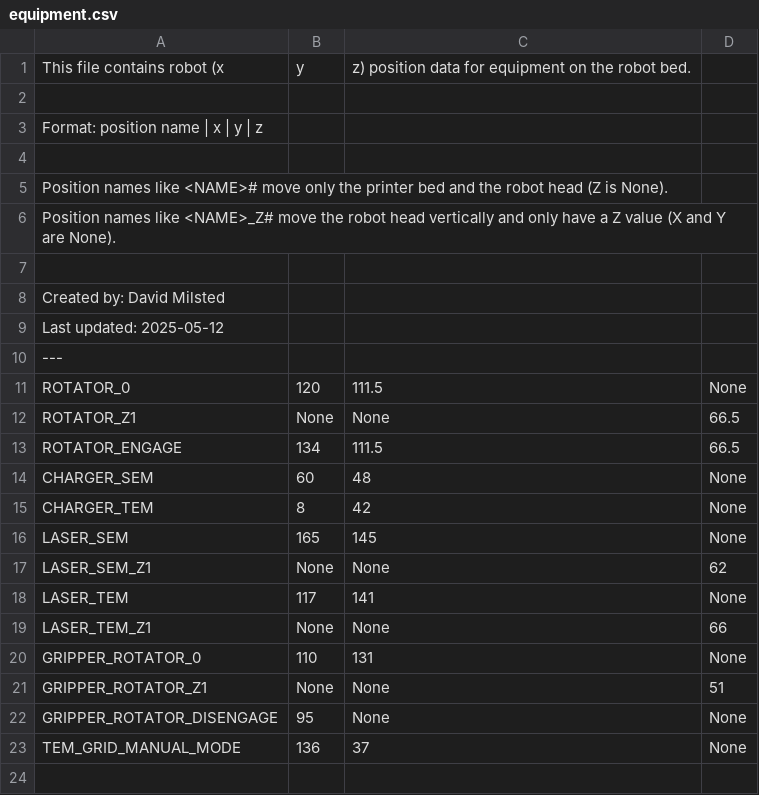
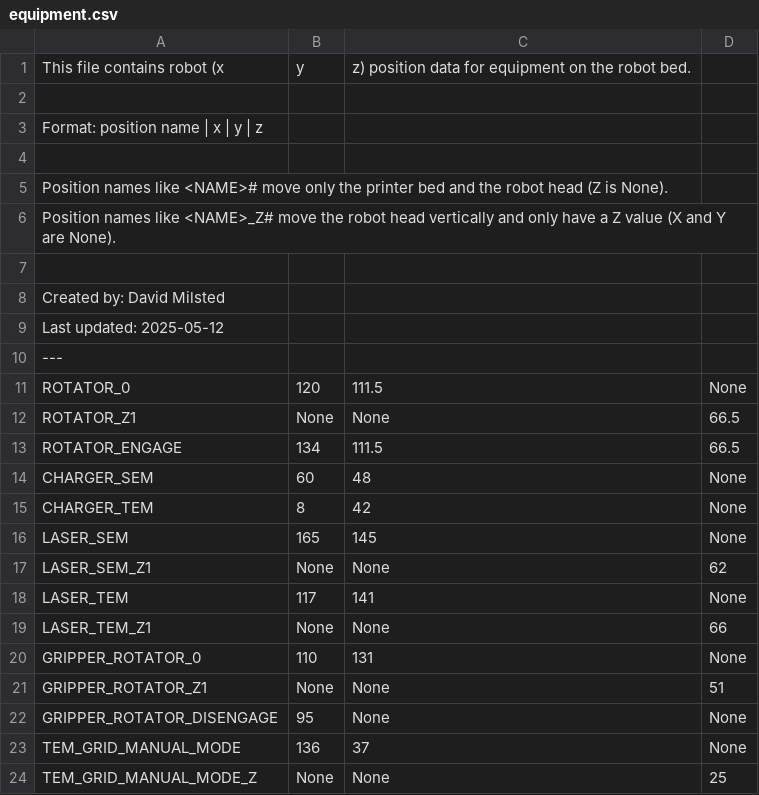
Before and after one commit to dmilsted/alab_control, a CSV file: alab_control/EM_autoprep/Positions/equipment.csv, drawn as a sheet.

Commit message:
Fixing other errors on manual TEM

```diff
--- a/alab_control/EM_autoprep/Positions/equipment.csv
+++ b/alab_control/EM_autoprep/Positions/equipment.csv
@@ -23 +23,2 @@ GRIPPER_ROTATOR_DISENGAGE,95,None,None
 TEM_GRID_MANUAL_MODE,136,37,None
+TEM_GRID_MANUAL_MODE_Z,None,None,25
```
Also changed, not shown: 2 other files.
